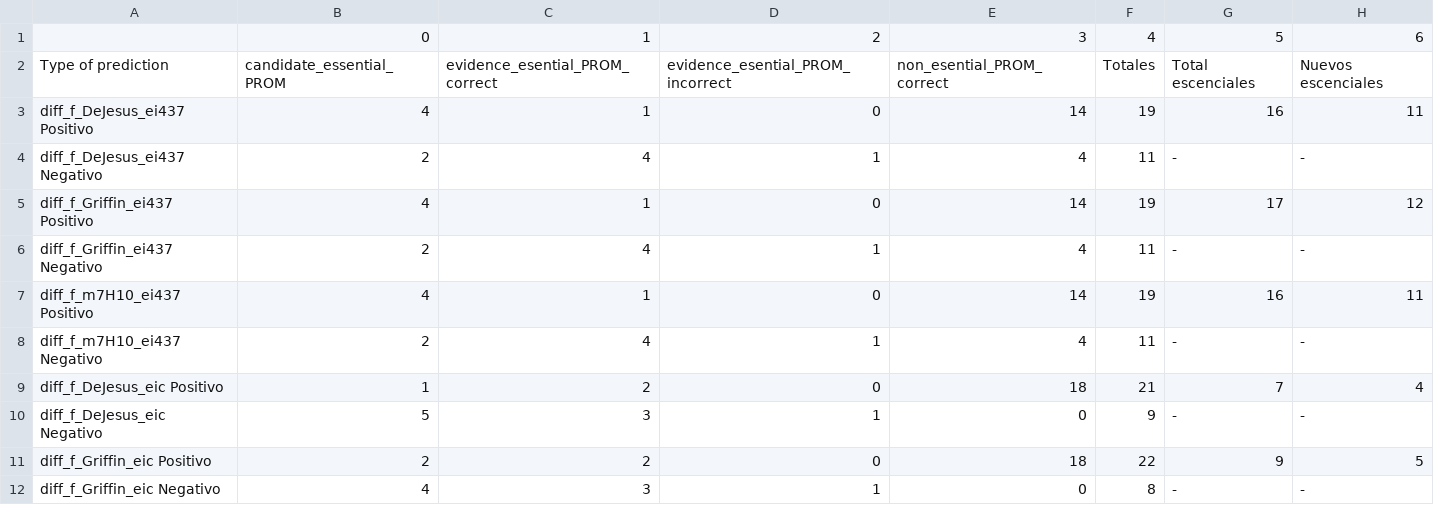
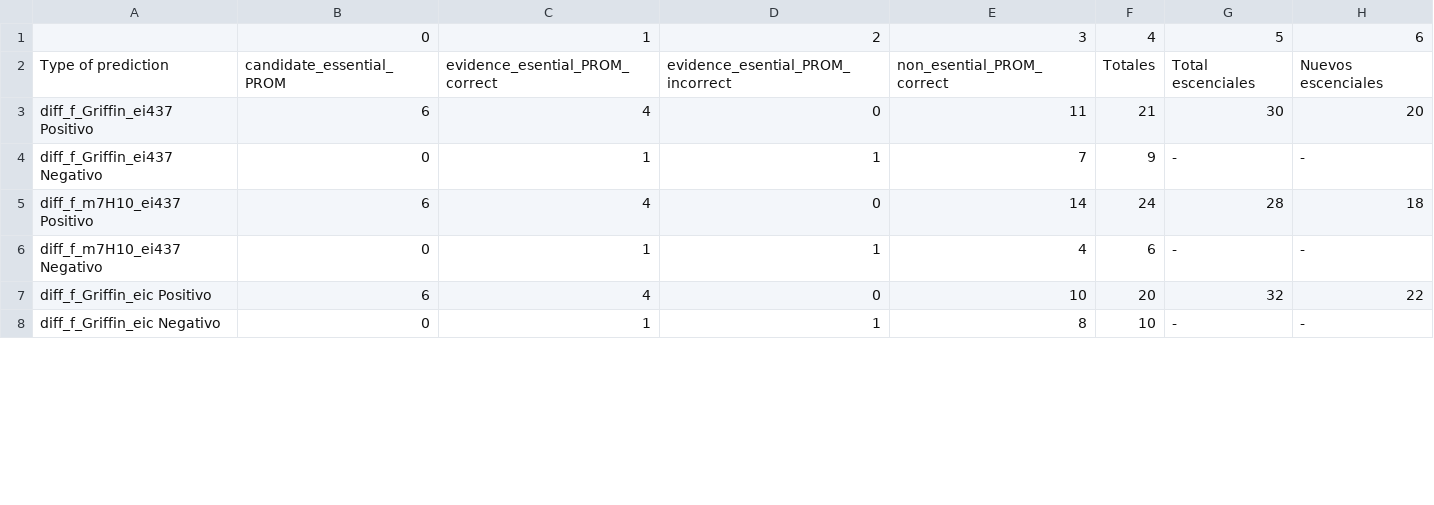
Before and after one commit to AgustinPardo/PROM-implementation, a CSV file: analisis_esencialidad_TR/compare_vs_PROMoriginal.csv, drawn as a sheet; only a part is shown; the diff covers the shown part only.

```diff
--- a/analisis_esencialidad_TR/compare_vs_PROMoriginal.csv
+++ b/analisis_esencialidad_TR/compare_vs_PROMoriginal.csv
@@ -2,11 +2,7 @@
 Type of prediction,candidate_essential_PROM,evidence_esential_PROM_correct,evidence_esential_PROM_incorrect,non_esential_PROM_correct,Totales,Total escenciales,Nuevos escenciales
-diff_f_DeJesus_ei437 Positivo,4,1,0,14,19,16,11
-diff_f_DeJesus_ei437 Negativo,2,4,1,4,11,-,-
-diff_f_Griffin_ei437 Positivo,4,1,0,14,19,17,12
-diff_f_Griffin_ei437 Negativo,2,4,1,4,11,-,-
-diff_f_m7H10_ei437 Positivo,4,1,0,14,19,16,11
-diff_f_m7H10_ei437 Negativo,2,4,1,4,11,-,-
-diff_f_DeJesus_eic Positivo,1,2,0,18,21,7,4
-diff_f_DeJesus_eic Negativo,5,3,1,0,9,-,-
-diff_f_Griffin_eic Positivo,2,2,0,18,22,9,5
-diff_f_Griffin_eic Negativo,4,3,1,0,8,-,-
+diff_f_Griffin_ei437 Positivo,6,4,0,11,21,30,20
+diff_f_Griffin_ei437 Negativo,0,1,1,7,9,-,-
+diff_f_m7H10_ei437 Positivo,6,4,0,14,24,28,18
+diff_f_m7H10_ei437 Negativo,0,1,1,4,6,-,-
+diff_f_Griffin_eic Positivo,6,4,0,10,20,32,22
+diff_f_Griffin_eic Negativo,0,1,1,8,10,-,-
```
Also changed, not shown: 4 removed rows and 44 edited cells elsewhere in this file, 8 other files.
